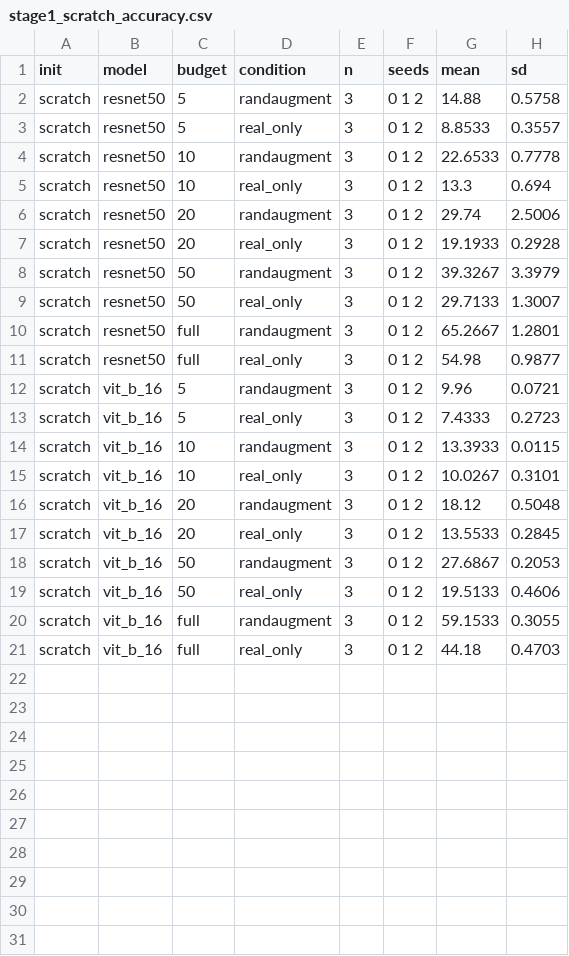
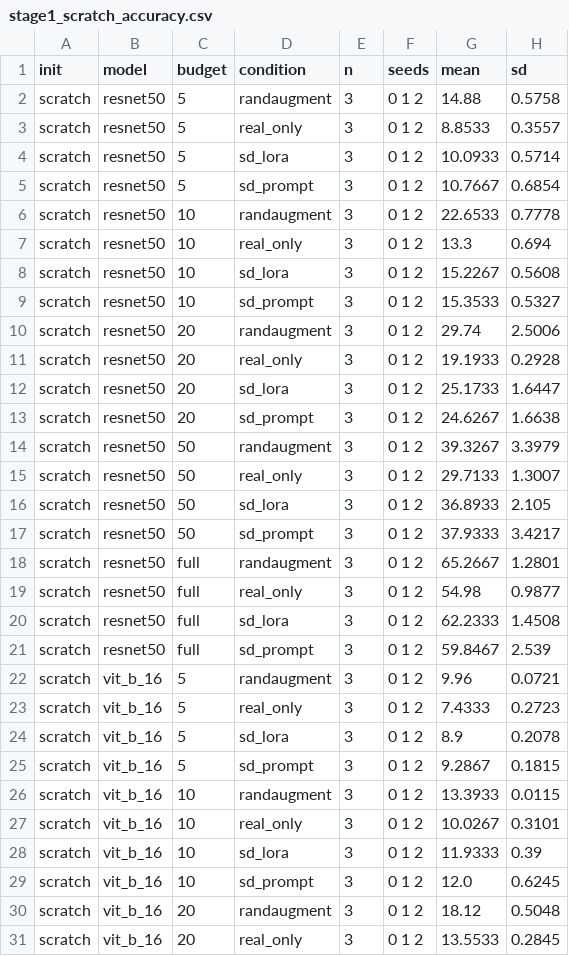
Before and after one commit to mayur212626/fall-2026-group7, a CSV file: reports/Latex_report/tables/stage1_scratch_accuracy.csv, drawn as a sheet; only a part is shown; the shorter side is filled out with more unchanged rows; the diff covers the shown part only.

```diff
--- a/reports/Latex_report/tables/stage1_scratch_accuracy.csv
+++ b/reports/Latex_report/tables/stage1_scratch_accuracy.csv
@@ -3,14 +3,28 @@ scratch,resnet50,5,randaugment,3,0 1 2,14.88,0.5758
 scratch,resnet50,5,real_only,3,0 1 2,8.8533,0.3557
+scratch,resnet50,5,sd_lora,3,0 1 2,10.0933,0.5714
+scratch,resnet50,5,sd_prompt,3,0 1 2,10.7667,0.6854
 scratch,resnet50,10,randaugment,3,0 1 2,22.6533,0.7778
 scratch,resnet50,10,real_only,3,0 1 2,13.3,0.694
+scratch,resnet50,10,sd_lora,3,0 1 2,15.2267,0.5608
+scratch,resnet50,10,sd_prompt,3,0 1 2,15.3533,0.5327
 scratch,resnet50,20,randaugment,3,0 1 2,29.74,2.5006
 scratch,resnet50,20,real_only,3,0 1 2,19.1933,0.2928
+scratch,resnet50,20,sd_lora,3,0 1 2,25.1733,1.6447
+scratch,resnet50,20,sd_prompt,3,0 1 2,24.6267,1.6638
 scratch,resnet50,50,randaugment,3,0 1 2,39.3267,3.3979
 scratch,resnet50,50,real_only,3,0 1 2,29.7133,1.3007
+scratch,resnet50,50,sd_lora,3,0 1 2,36.8933,2.105
+scratch,resnet50,50,sd_prompt,3,0 1 2,37.9333,3.4217
 scratch,resnet50,full,randaugment,3,0 1 2,65.2667,1.2801
 scratch,resnet50,full,real_only,3,0 1 2,54.98,0.9877
+scratch,resnet50,full,sd_lora,3,0 1 2,62.2333,1.4508
+scratch,resnet50,full,sd_prompt,3,0 1 2,59.8467,2.539
 scratch,vit_b_16,5,randaugment,3,0 1 2,9.96,0.0721
 scratch,vit_b_16,5,real_only,3,0 1 2,7.4333,0.2723
+scratch,vit_b_16,5,sd_lora,3,0 1 2,8.9,0.2078
+scratch,vit_b_16,5,sd_prompt,3,0 1 2,9.2867,0.1815
 scratch,vit_b_16,10,randaugment,3,0 1 2,13.3933,0.0115
 scratch,vit_b_16,10,real_only,3,0 1 2,10.0267,0.3101
+scratch,vit_b_16,10,sd_lora,3,0 1 2,11.9333,0.39
+scratch,vit_b_16,10,sd_prompt,3,0 1 2,12.0,0.6245
 scratch,vit_b_16,20,randaugment,3,0 1 2,18.12,0.5048
```
Also changed, not shown: 6 added rows elsewhere in this file, reports/Latex_report/tables/stage1_pretrained_accuracy.csv, 19 other files.
